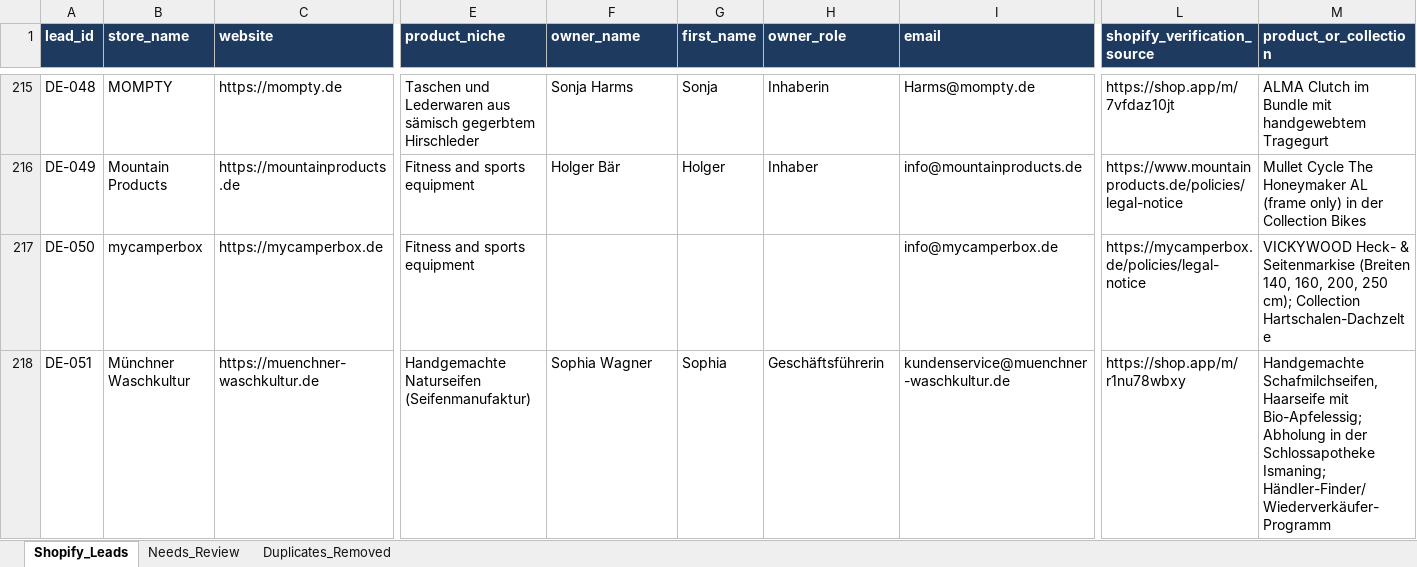
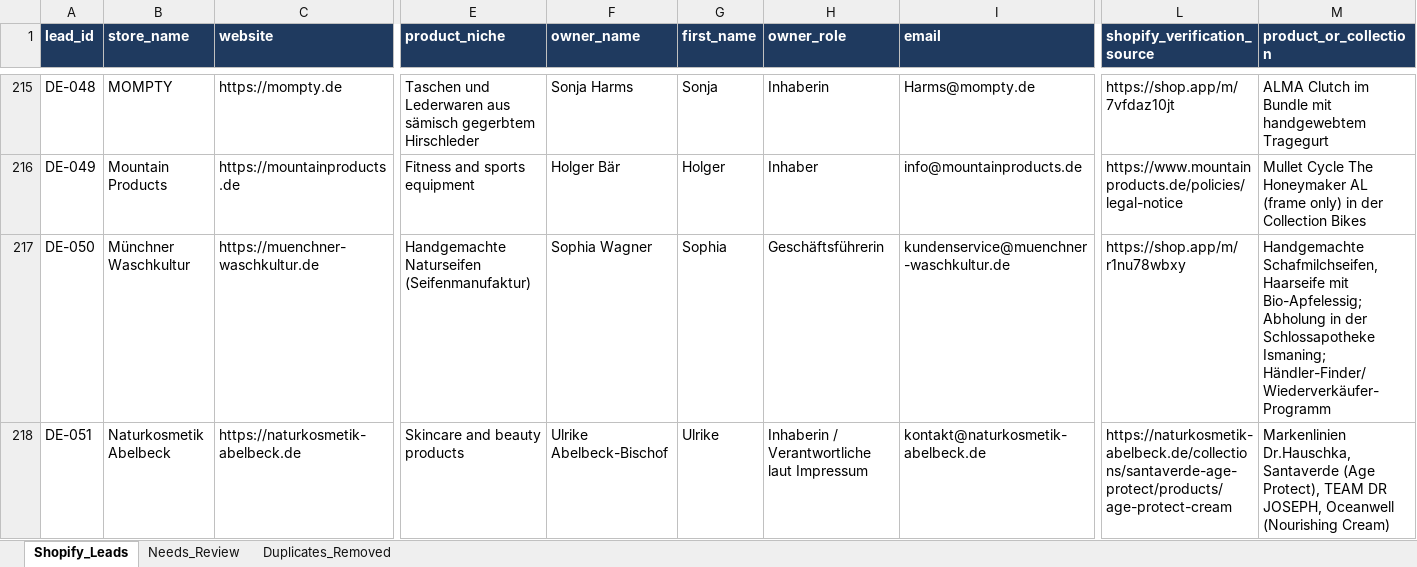
Before and after one commit to oseniibrahim845-hue/rappido, an Excel workbook: shopify-leads/Shopify_Inventory_Order_Automation_700_Leads.xlsx, sheet Shopify_Leads, drawn as a sheet; only a part is shown, gaps mark what is left out; values as stored, in another font and other column widths than the file's, no borders; the diff covers the shown part only; the diff names each change by its address in the sheet, - before the commit and + after, or states it on an @@ line.

```diff
--- a/shopify-leads/Shopify_Inventory_Order_Automation_700_Leads.xlsx (sheet Shopify_Leads)
+++ b/shopify-leads/Shopify_Inventory_Order_Automation_700_Leads.xlsx (sheet Shopify_Leads)
-B217 (store_name): mycamperbox
+B217 (store_name): Münchner Waschkultur
-C217 (website): https://mycamperbox.de
+C217 (website): https://muenchner-waschkultur.de
-E217 (product_niche): Fitness and sports equipment
+E217 (product_niche): Handgemachte Naturseifen (Seifenmanufaktur)
-F217 (owner_name): (empty)
+F217 (owner_name): Sophia Wagner
-G217 (first_name): (empty)
+G217 (first_name): Sophia
-H217 (owner_role): (empty)
+H217 (owner_role): Geschäftsführerin
-I217 (email): info@mycamperbox.de
+I217 (email): kundenservice@muenchner-waschkultur.de
-L217 (shopify_verification_source): https://mycamperbox.de/policies/legal-notice
+L217 (shopify_verification_source): https://shop.app/m/r1nu78wbxy
-M217 (product_or_collection): VICKYWOOD Heck- & Seitenmarkise (Breiten 140, 160, 200, 250 cm); Collection Hartschalen-Dachzelte
+M217 (product_or_collection): Handgemachte Schafmilchseifen, Haarseife mit Bio-Apfelessig; Abholung in der Schlossapotheke Ismaning; Händler-Finder/Wiederverkäufer-Programm
-B218 (store_name): Münchner Waschkultur
+B218 (store_name): Naturkosmetik Abelbeck
-C218 (website): https://muenchner-waschkultur.de
+C218 (website): https://naturkosmetik-abelbeck.de
-E218 (product_niche): Handgemachte Naturseifen (Seifenmanufaktur)
+E218 (product_niche): Skincare and beauty products
-F218 (owner_name): Sophia Wagner
+F218 (owner_name): Ulrike Abelbeck-Bischof
-G218 (first_name): Sophia
+G218 (first_name): Ulrike
-H218 (owner_role): Geschäftsführerin
+H218 (owner_role): Inhaberin / Verantwortliche laut Impressum
-I218 (email): kundenservice@muenchner-waschkultur.de
+I218 (email): kontakt@naturkosmetik-abelbeck.de
-L218 (shopify_verification_source): https://shop.app/m/r1nu78wbxy
+L218 (shopify_verification_source): https://naturkosmetik-abelbeck.de/collections/santaverde-age-protect/products/age-protect-cream
-M218 (product_or_collection): Handgemachte Schafmilchseifen, Haarseife mit Bio-Apfelessig; Abholung in der Schlossapotheke Ismaning; Händler-Finder/Wiederverkäufer-Programm
+M218 (product_or_collection): Markenlinien Dr.Hauschka, Santaverde (Age Protect), TEAM DR JOSEPH, Oceanwell (Nourishing Cream)
```
Also changed, not shown: 2 removed rows and 193 edited cells elsewhere in this sheet, sheet Needs_Review, shopify-leads/Shopify_Research_Summary.xlsx, 1 other file.
